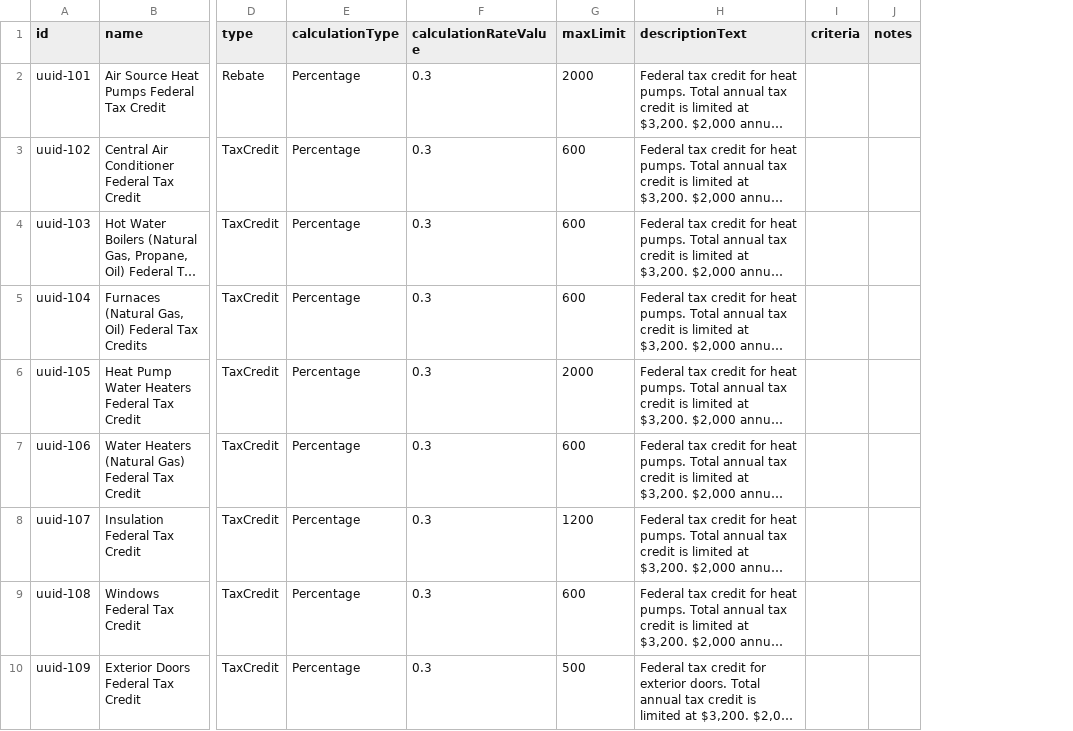
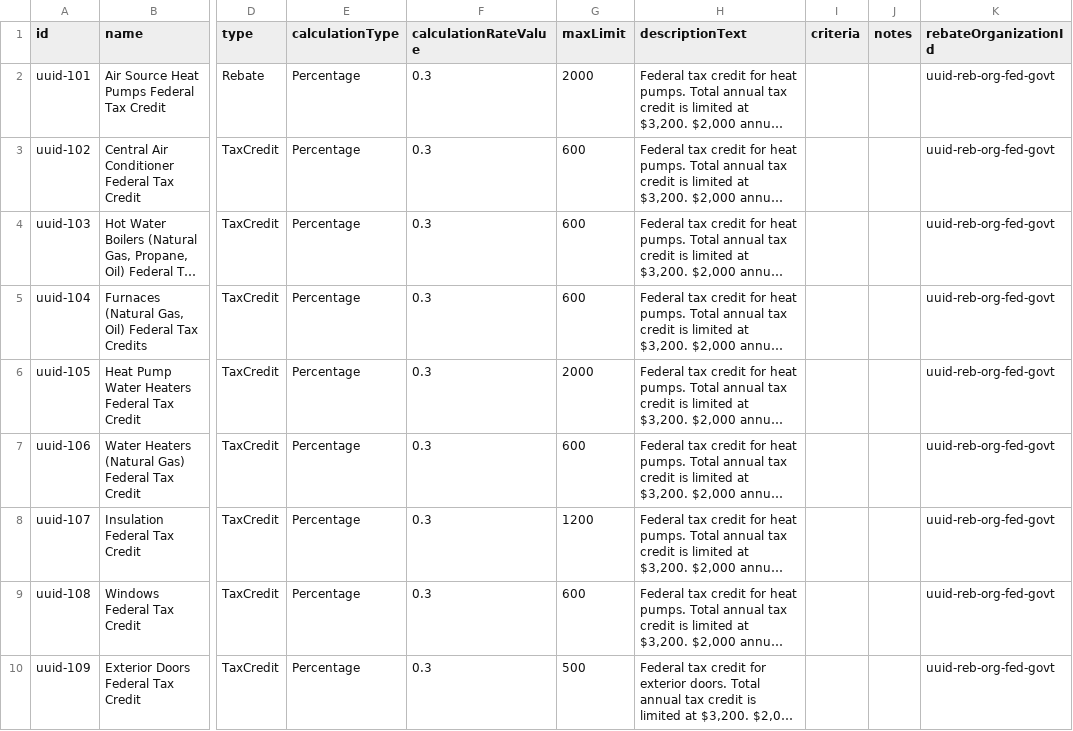
Before and after one commit to Duckling-Homes/duckling-mvp, a CSV file: scripts/sampleLocalData/incentives.csv, drawn as a sheet; only a part is shown, gaps mark what is left out; long unchanged cells end in …; the diff names each change by its address in the sheet, - before the commit and + after, or states it on an @@ line.

```diff
--- a/scripts/sampleLocalData/incentives.csv
+++ b/scripts/sampleLocalData/incentives.csv
+column K (rebateOrganizationId), rows 2-10: all uuid-reb-org-fed-govt
```
Also changed, not shown: 8 other files.
